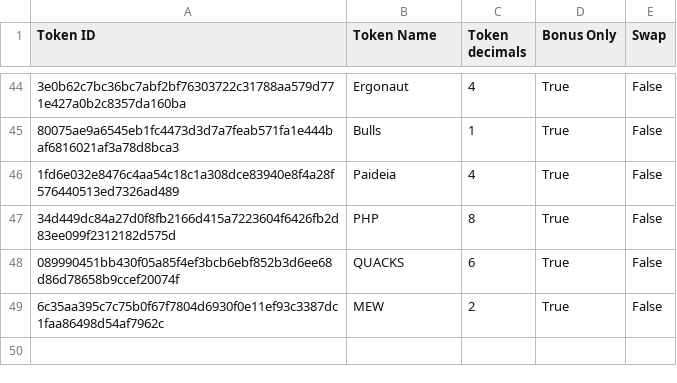
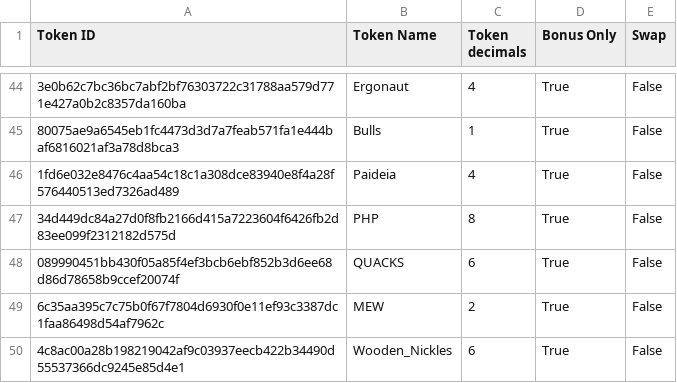
Before and after one commit to marctheshark3/Mining-Reward-Tokens, a CSV file: supported-tokens.csv, drawn as a sheet; only a part is shown, gaps mark what is left out; the diff names each change by its address in the sheet, - before the commit and + after, or states it on an @@ line.

```diff
--- a/supported-tokens.csv
+++ b/supported-tokens.csv
+row 50: 4c8ac00a28b198219042af9c03937eecb422b34490d55537366dc9245e85d4e1 | Wooden_Nickles | 6 | True | False
```
